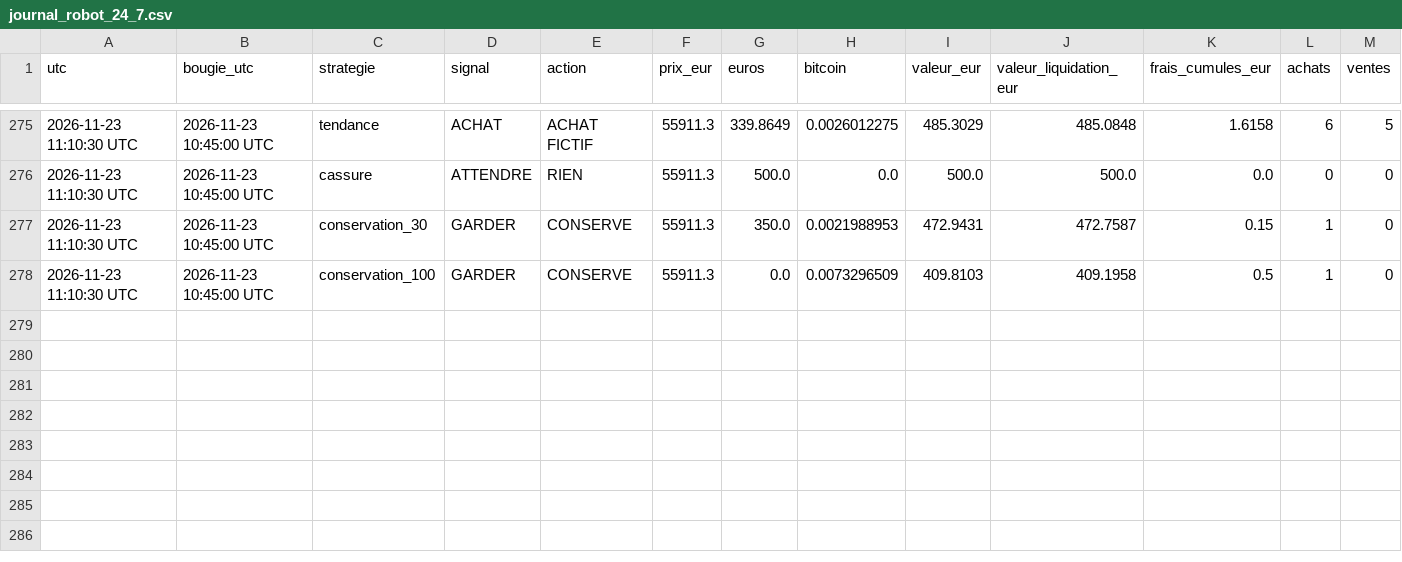
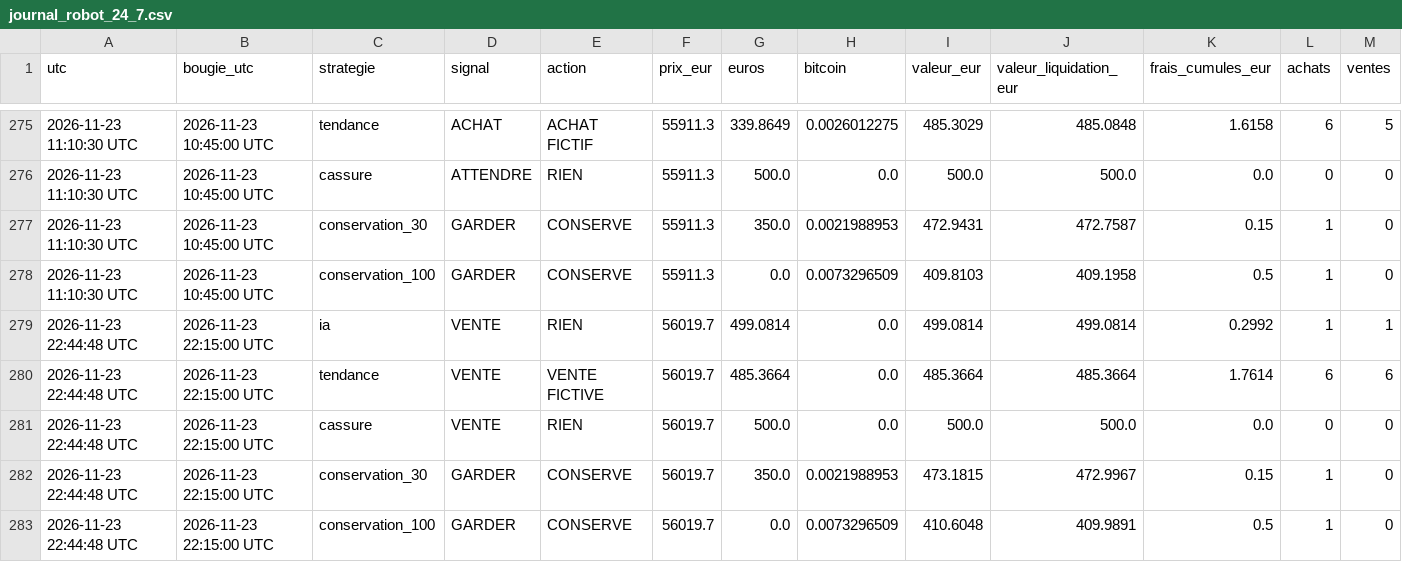
Before and after one commit to lgiuntacharrier-gif/trainglot-ia-24h, a CSV file: journal_robot_24_7.csv, drawn as a sheet; only a part is shown, gaps mark what is left out; rows hold the shown columns only; the diff names each change by its address in the sheet, - before the commit and + after, or states it on an @@ line.

```diff
--- a/journal_robot_24_7.csv
+++ b/journal_robot_24_7.csv
+row 279: 2026-11-23 22:44:48 UTC | 2026-11-23 22:15:00 UTC | ia | VENTE | RIEN | 56019.7 | 499.0814 | 0.0 | 499.0814 | 499.0814 | 0.2992 | 1 | 1
+row 280: 2026-11-23 22:44:48 UTC | 2026-11-23 22:15:00 UTC | tendance | VENTE | VENTE FICTIVE | 56019.7 | 485.3664 | 0.0 | 485.3664 | 485.3664 | 1.7614 | 6 | 6
+row 281: 2026-11-23 22:44:48 UTC | 2026-11-23 22:15:00 UTC | cassure | VENTE | RIEN | 56019.7 | 500.0 | 0.0 | 500.0 | 500.0 | 0.0 | 0 | 0
+row 282: 2026-11-23 22:44:48 UTC | 2026-11-23 22:15:00 UTC | conservation_30 | GARDER | CONSERVE | 56019.7 | 350.0 | 0.0021988953 | 473.1815 | 472.9967 | 0.15 | 1 | 0
+row 283: 2026-11-23 22:44:48 UTC | 2026-11-23 22:15:00 UTC | conservation_100 | GARDER | CONSERVE | 56019.7 | 0.0 | 0.0073296509 | 410.6048 | 409.9891 | 0.5 | 1 | 0
```
Also changed, not shown: historique_bougies_15min.csv, 2 other files.
